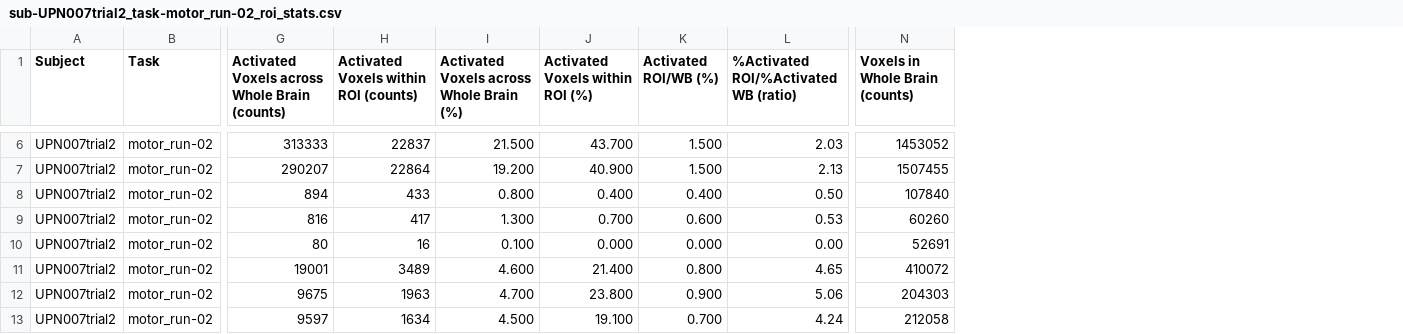
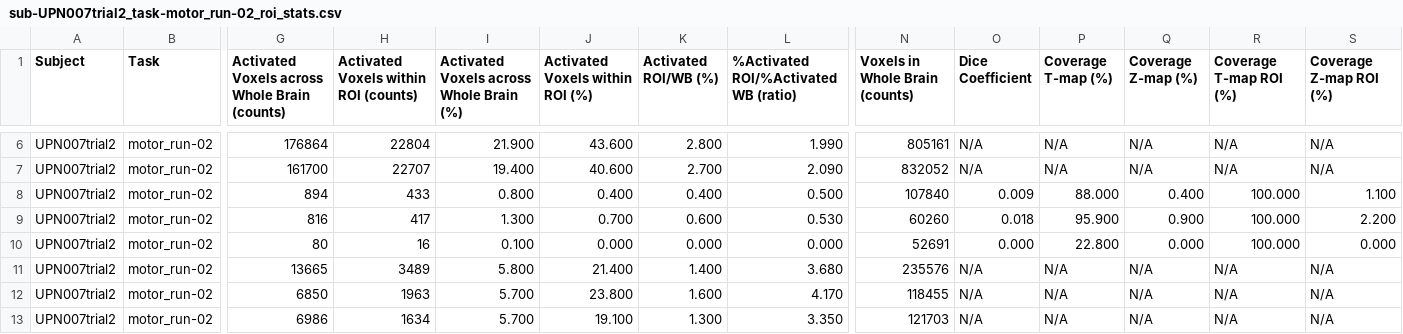
Before and after one commit to alicewuhhh/Task-based_fMRI_pipeline, a CSV file: example_output/sub-UPN007trial2_task-motor_run-02_roi_stats.csv, drawn as a sheet; only a part is shown, gaps mark what is left out; the diff covers the shown part only; the diff names each change by its address in the sheet, - before the commit and + after, or states it on an @@ line.

```diff
--- a/example_output/sub-UPN007trial2_task-motor_run-02_roi_stats.csv
+++ b/example_output/sub-UPN007trial2_task-motor_run-02_roi_stats.csv
+column O (Dice Coefficient), rows 6-13: N/A | N/A | 0.009 | 0.018 | 0.000 | N/A | N/A | N/A
+column P (Coverage T-map (%)), rows 6-13: N/A | N/A | 88.000 | 95.900 | 22.800 | N/A | N/A | N/A
+column Q (Coverage Z-map (%)), rows 6-13: N/A | N/A | 0.400 | 0.900 | 0.000 | N/A | N/A | N/A
+column R (Coverage T-map ROI (%)), rows 6-13: N/A | N/A | 100.000 | 100.000 | 100.000 | N/A | N/A | N/A
+column S (Coverage Z-map ROI (%)), rows 6-13: N/A | N/A | 1.100 | 2.200 | 0.000 | N/A | N/A | N/A
-G6: 313333
+G6: 176864
-H6: 22837
+H6: 22804
-I6: 21.500
+I6: 21.900
-J6 (Activated Voxels within ROI (%)): 43.700
+J6 (Activated Voxels within ROI (%)): 43.600
-K6 (Activated ROI/WB (%)): 1.500
+K6 (Activated ROI/WB (%)): 2.800
-L6: 2.03
+L6: 1.990
-N6 (Voxels in Whole Brain (counts)): 1453052
+N6 (Voxels in Whole Brain (counts)): 805161
-G7: 290207
+G7: 161700
-H7: 22864
+H7: 22707
-I7: 19.200
+I7: 19.400
-J7 (Activated Voxels within ROI (%)): 40.900
+J7 (Activated Voxels within ROI (%)): 40.600
-K7 (Activated ROI/WB (%)): 1.500
+K7 (Activated ROI/WB (%)): 2.700
-L7: 2.13
+L7: 2.090
-N7 (Voxels in Whole Brain (counts)): 1507455
+N7 (Voxels in Whole Brain (counts)): 832052
-L8: 0.50
+L8: 0.500
-L9: 0.53
+L9: 0.530
-L10: 0.00
+L10: 0.000
-G11: 19001
+G11: 13665
-I11: 4.600
+I11: 5.800
-K11 (Activated ROI/WB (%)): 0.800
+K11 (Activated ROI/WB (%)): 1.400
-L11: 4.65
+L11: 3.680
-N11 (Voxels in Whole Brain (counts)): 410072
+N11 (Voxels in Whole Brain (counts)): 235576
-G12: 9675
+G12: 6850
-I12: 4.700
+I12: 5.700
-K12 (Activated ROI/WB (%)): 0.900
+K12 (Activated ROI/WB (%)): 1.600
-L12: 5.06
+L12: 4.170
-N12 (Voxels in Whole Brain (counts)): 204303
+N12 (Voxels in Whole Brain (counts)): 118455
-G13: 9597
+G13: 6986
-I13: 4.500
+I13: 5.700
-K13 (Activated ROI/WB (%)): 0.700
+K13 (Activated ROI/WB (%)): 1.300
-L13: 4.24
+L13: 3.350
-N13 (Voxels in Whole Brain (counts)): 212058
+N13 (Voxels in Whole Brain (counts)): 121703
```
Also changed, not shown: 46 edited cells elsewhere in this file, example_output/sub-UPN007trial2_task-lang_roi_stats.csv, example_output/sub-UPN007trial2_task-motor_run-01_roi_stats.csv.
